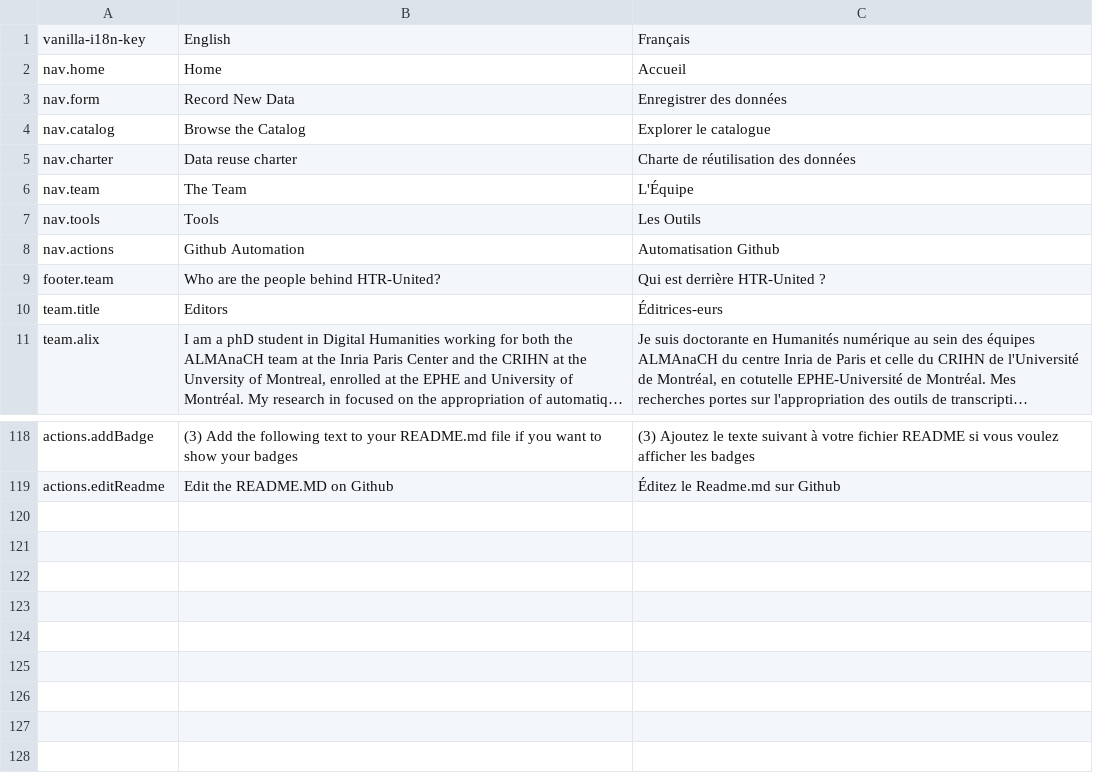
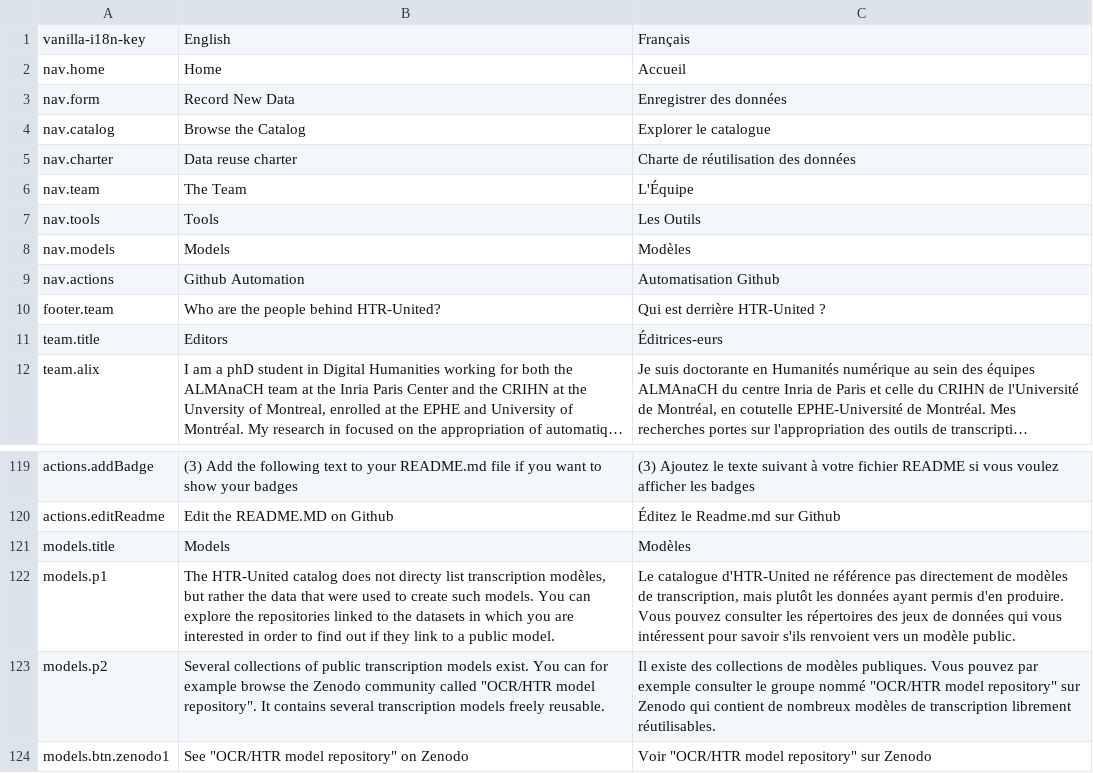
Before and after one commit to HTR-United/htr-united.github.io, a CSV file: assets/vanilla-i18n/htr-united_i18n.csv, drawn as a sheet; only a part is shown, gaps mark what is left out; long unchanged cells end in …; the diff names each change by its address in the sheet, - before the commit and + after, or states it on an @@ line.

Commit message:
adding a page for models with sticky footer

```diff
--- a/assets/vanilla-i18n/htr-united_i18n.csv
+++ b/assets/vanilla-i18n/htr-united_i18n.csv
+row 8: nav.models | Models | Modèles
+row 121: models.title | Models | Modèles
+row 122: models.p1 | The HTR-United catalog does not directy list transcription modèles, but rather the data that were used to create such models. You can explore the repositories linked to the datasets in which you are interested in order to find out if they link to a public model. | Le catalogue d'HTR-United ne référence pas directement de modèles de transcription, mais plutôt les données ayant permis d'en produire. Vous pouvez consulter les répertoires des jeux de données qui vous intéressent pour savoir s'ils renvoient vers un modèle public.
+row 123: models.p2 | Several collections of public transcription models exist. You can for example browse the Zenodo community called "OCR/HTR model repository". It contains several transcription models freely reusable. | Il existe des collections de modèles publiques. Vous pouvez par exemple consulter le groupe nommé "OCR/HTR model repository" sur Zenodo qui contient de nombreux modèles de transcription librement réutilisables.
+row 124: models.btn.zenodo1 | See "OCR/HTR model repository" on Zenodo | Voir "OCR/HTR model repository" sur Zenodo
```
Also changed, not shown: 1 other file.
